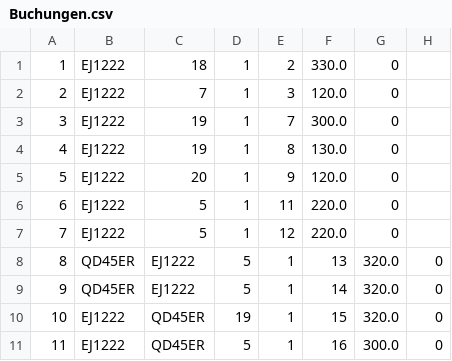
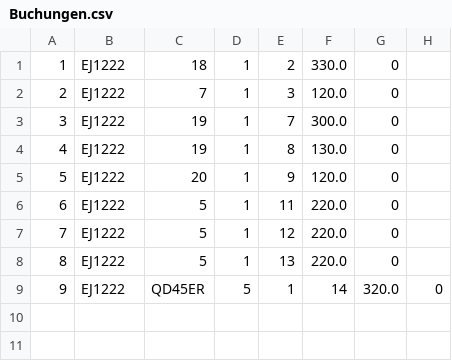
Before and after one commit to B1NER/Flughafen, a CSV file: src/Model/Daten/Buchungen/Buchungen.csv, drawn as a sheet; removed rows and columns are numbered as before the commit, all else as after; the diff names each change by its address in the sheet, - before the commit and + after, or states it on an @@ line.

```diff
--- a/src/Model/Daten/Buchungen/Buchungen.csv
+++ b/src/Model/Daten/Buchungen/Buchungen.csv
-row 8: 8 | QD45ER | EJ1222 | 5 | 1 | 13 | 320.0 | 0
-row 9: 9 | QD45ER | EJ1222 | 5 | 1 | 14 | 320.0 | 0
-row 10: 10 | EJ1222 | QD45ER | 19 | 1 | 15 | 320.0 | 0
+row 8: 8 | EJ1222 | 5 | 1 | 13 | 220.0 | 0
@@ column A renumbered from row 9 down @@
-F9: 16
+F9: 14
-G9: 300.0
+G9: 320.0
```
Also changed, not shown: src/Model/Daten/Gepaeck/Gepaecke.csv, 7 other files.
